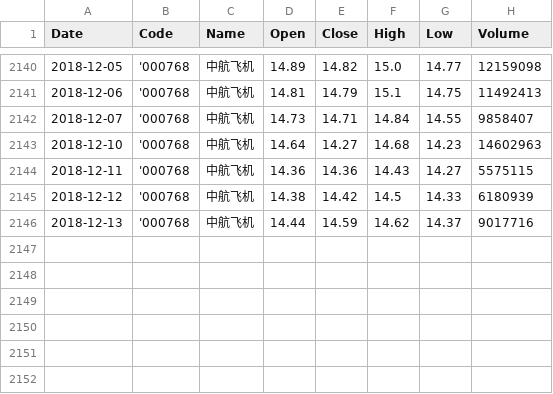
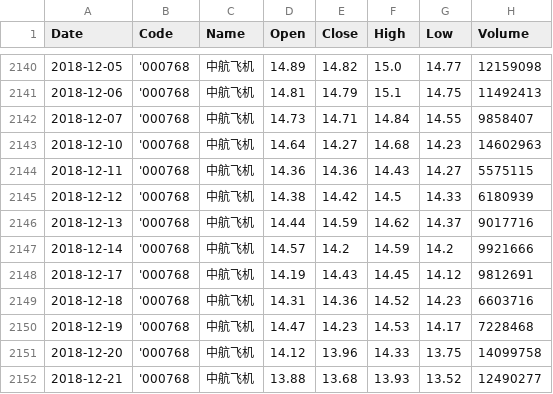
Before and after one commit to tp-yan/WebStockPredict, a CSV file: LSTMPredictStock/data/000768.csv, drawn as a sheet; only a part is shown, gaps mark what is left out.

```diff
--- a/LSTMPredictStock/data/000768.csv
+++ b/LSTMPredictStock/data/000768.csv
@@ -2146 +2146,7 @@ Date,Code,Name,Open,Close,High,Low,Volume
 2018-12-13,'000768,中航飞机,14.44,14.59,14.62,14.37,9017716
+2018-12-14,'000768,中航飞机,14.57,14.2,14.59,14.2,9921666
+2018-12-17,'000768,中航飞机,14.19,14.43,14.45,14.12,9812691
+2018-12-18,'000768,中航飞机,14.31,14.36,14.52,14.23,6603716
+2018-12-19,'000768,中航飞机,14.47,14.23,14.53,14.17,7228468
+2018-12-20,'000768,中航飞机,14.12,13.96,14.33,13.75,14099758
+2018-12-21,'000768,中航飞机,13.88,13.68,13.93,13.52,12490277
```
Also changed, not shown: LSTMPredictStock/data/000066.csv, LSTMPredictStock/data/000651.csv, 8 other files.
